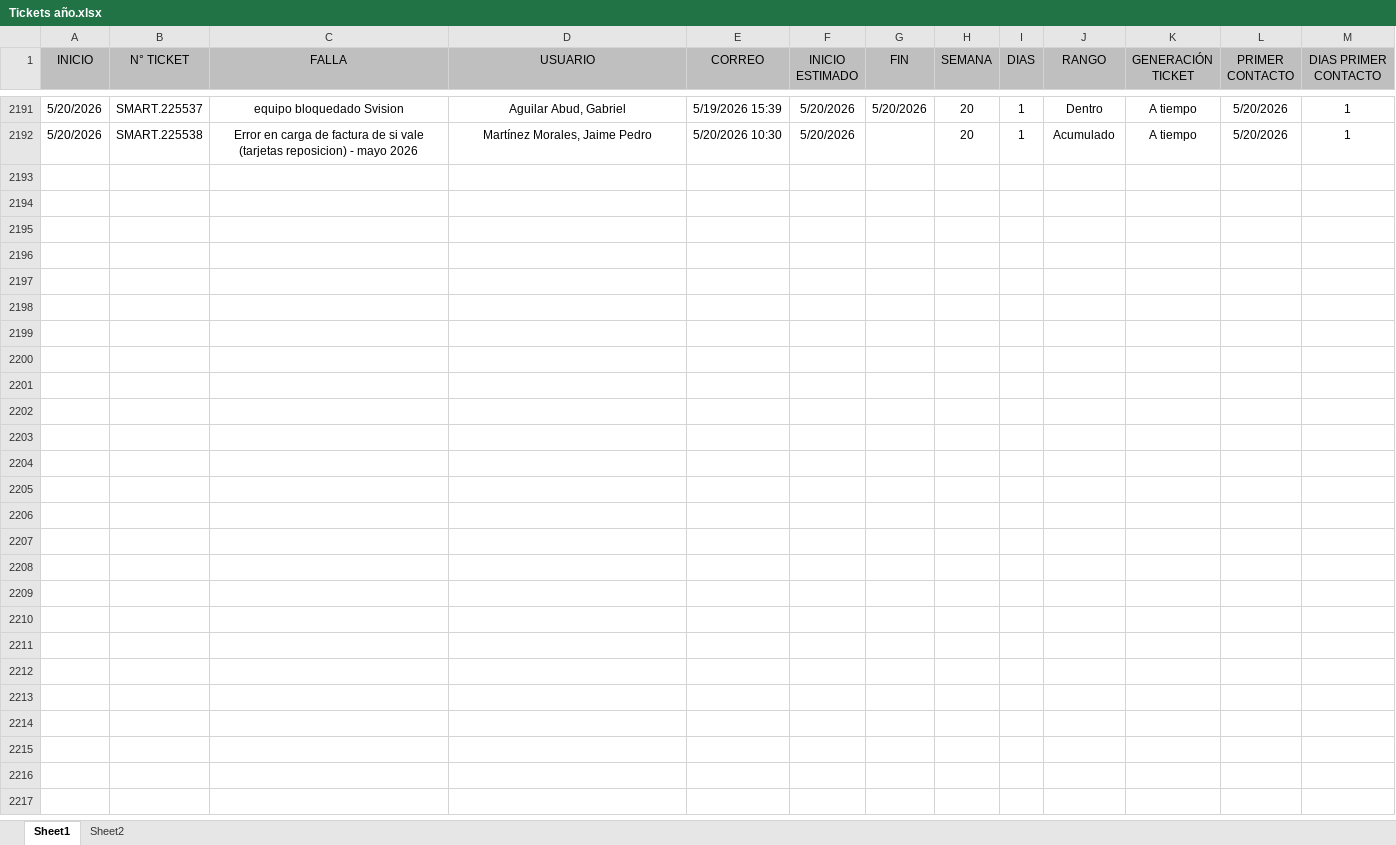
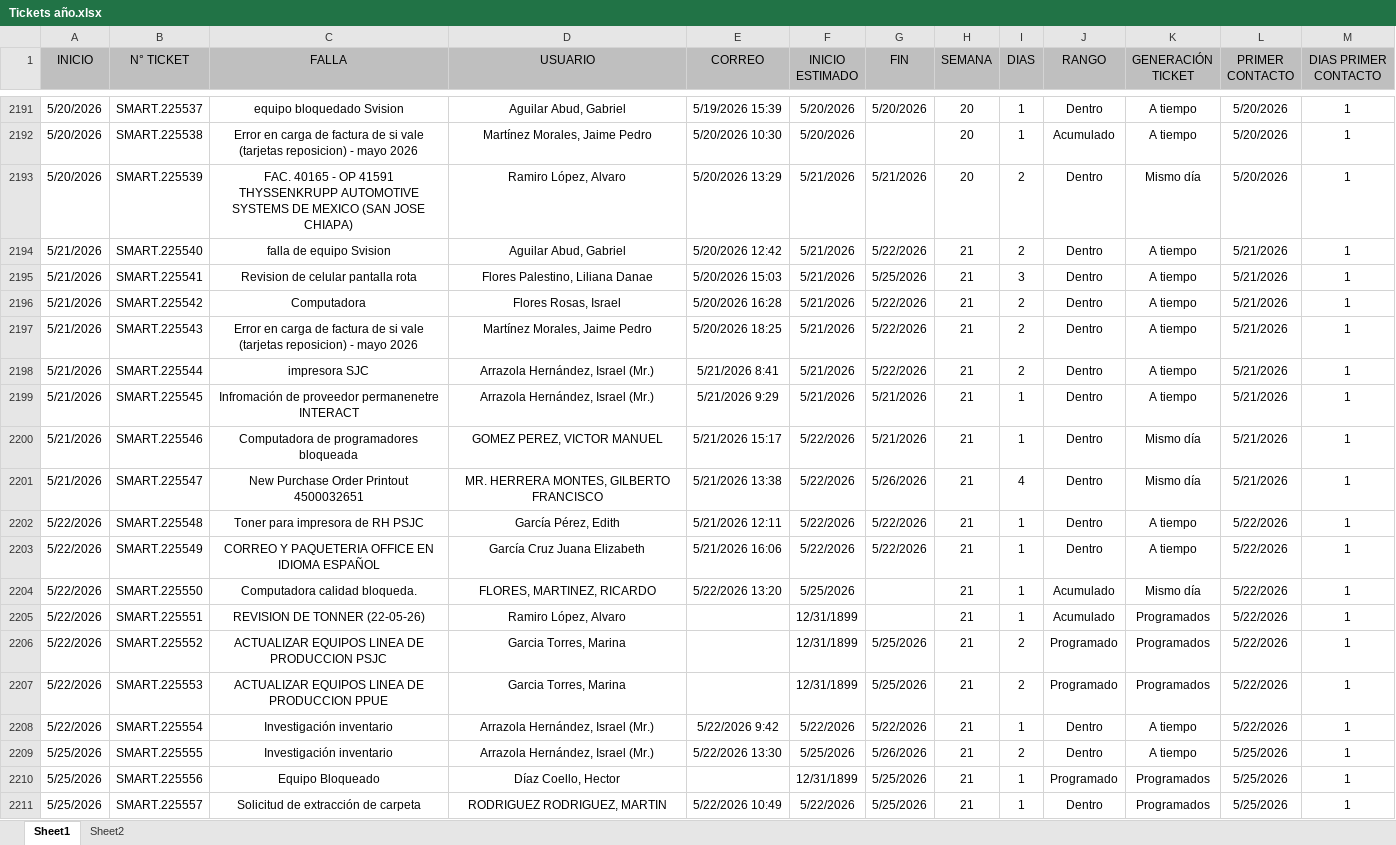
Before and after one commit to Dannap7337/Reporte-mensual, an Excel workbook: Tickets año.xlsx, sheet Sheet1, drawn as a sheet; only a part is shown, gaps mark what is left out; values as stored, in another font and other column widths than the file's, no borders; conditional formats and table styles not drawn; the diff covers the shown part only; the diff names each change by its address in the sheet, - before the commit and + after, or states it on an @@ line.

Commit message:
Add files via upload

```diff
--- a/Tickets año.xlsx (sheet Sheet1)
+++ b/Tickets año.xlsx (sheet Sheet1)
+row 2193: 5/20/2026 | SMART.225539 | FAC. 40165 - OP 41591 THYSSENKRUPP AUTOMOTIVE SYSTEMS DE MEXICO (SAN JOSE CHIAPA) | Ramiro López, Alvaro | 5/20/2026 13:29 | 5/21/2026 | 5/21/2026 | 20 | 2 | Dentro | Mismo día | 5/20/2026 | 1
+row 2194: 5/21/2026 | SMART.225540 | falla de equipo Svision | Aguilar Abud, Gabriel | 5/20/2026 12:42 | 5/21/2026 | 5/22/2026 | 21 | 2 | Dentro | A tiempo | 5/21/2026 | 1
+row 2195: 5/21/2026 | SMART.225541 | Revision de celular pantalla rota | Flores Palestino, Liliana Danae | 5/20/2026 15:03 | 5/21/2026 | 5/25/2026 | 21 | 3 | Dentro | A tiempo | 5/21/2026 | 1
+row 2196: 5/21/2026 | SMART.225542 | Computadora | Flores Rosas, Israel | 5/20/2026 16:28 | 5/21/2026 | 5/22/2026 | 21 | 2 | Dentro | A tiempo | 5/21/2026 | 1
+row 2197: 5/21/2026 | SMART.225543 | Error en carga de factura de si vale (tarjetas reposicion) - mayo 2026 | Martínez Morales, Jaime Pedro | 5/20/2026 18:25 | 5/21/2026 | 5/22/2026 | 21 | 2 | Dentro | A tiempo | 5/21/2026 | 1
+row 2198: 5/21/2026 | SMART.225544 | impresora SJC | Arrazola Hernández, Israel (Mr.) | 5/21/2026 8:41 | 5/21/2026 | 5/22/2026 | 21 | 2 | Dentro | A tiempo | 5/21/2026 | 1
+row 2199: 5/21/2026 | SMART.225545 | Infromación de proveedor permanenetre INTERACT | Arrazola Hernández, Israel (Mr.) | 5/21/2026 9:29 | 5/21/2026 | 5/21/2026 | 21 | 1 | Dentro | A tiempo | 5/21/2026 | 1
+row 2200: 5/21/2026 | SMART.225546 | Computadora de programadores bloqueada | GOMEZ PEREZ, VICTOR MANUEL | 5/21/2026 15:17 | 5/22/2026 | 5/21/2026 | 21 | 1 | Dentro | Mismo día | 5/21/2026 | 1
+row 2201: 5/21/2026 | SMART.225547 | New Purchase Order Printout 4500032651 | MR. HERRERA MONTES, GILBERTO FRANCISCO | 5/21/2026 13:38 | 5/22/2026 | 5/26/2026 | 21 | 4 | Dentro | Mismo día | 5/21/2026 | 1
+row 2202: 5/22/2026 | SMART.225548 | Toner para impresora de RH PSJC | García Pérez, Edith | 5/21/2026 12:11 | 5/22/2026 | 5/22/2026 | 21 | 1 | Dentro | A tiempo | 5/22/2026 | 1
+row 2203: 5/22/2026 | SMART.225549 | CORREO Y PAQUETERIA OFFICE EN IDIOMA ESPAÑOL | García Cruz Juana Elizabeth | 5/21/2026 16:06 | 5/22/2026 | 5/22/2026 | 21 | 1 | Dentro | A tiempo | 5/22/2026 | 1
+row 2204: 5/22/2026 | SMART.225550 | Computadora calidad bloqueda. | FLORES, MARTINEZ, RICARDO | 5/22/2026 13:20 | 5/25/2026 |  | 21 | 1 | Acumulado | Mismo día | 5/22/2026 | 1
+row 2205: 5/22/2026 | SMART.225551 | REVISION DE TONNER (22-05-26) | Ramiro López, Alvaro |  | 12/31/1899 |  | 21 | 1 | Acumulado | Programados | 5/22/2026 | 1
+row 2206: 5/22/2026 | SMART.225552 | ACTUALIZAR EQUIPOS LINEA DE PRODUCCION PSJC | Garcia Torres, Marina |  | 12/31/1899 | 5/25/2026 | 21 | 2 | Programado | Programados | 5/22/2026 | 1
+row 2207: 5/22/2026 | SMART.225553 | ACTUALIZAR EQUIPOS LINEA DE PRODUCCION PPUE | Garcia Torres, Marina |  | 12/31/1899 | 5/25/2026 | 21 | 2 | Programado | Programados | 5/22/2026 | 1
+row 2208: 5/22/2026 | SMART.225554 | Investigación inventario | Arrazola Hernández, Israel (Mr.) | 5/22/2026 9:42 | 5/22/2026 | 5/22/2026 | 21 | 1 | Dentro | A tiempo | 5/22/2026 | 1
+row 2209: 5/25/2026 | SMART.225555 | Investigación inventario | Arrazola Hernández, Israel (Mr.) | 5/22/2026 13:30 | 5/25/2026 | 5/26/2026 | 21 | 2 | Dentro | A tiempo | 5/25/2026 | 1
+row 2210: 5/25/2026 | SMART.225556 | Equipo Bloqueado | Díaz Coello, Hector |  | 12/31/1899 | 5/25/2026 | 21 | 1 | Programado | Programados | 5/25/2026 | 1
+row 2211: 5/25/2026 | SMART.225557 | Solicitud de extracción de carpeta | RODRIGUEZ RODRIGUEZ, MARTIN | 5/22/2026 10:49 | 5/22/2026 | 5/25/2026 | 21 | 1 | Dentro | Programados | 5/25/2026 | 1
```
Also changed, not shown: 116 added rows elsewhere in this sheet.
